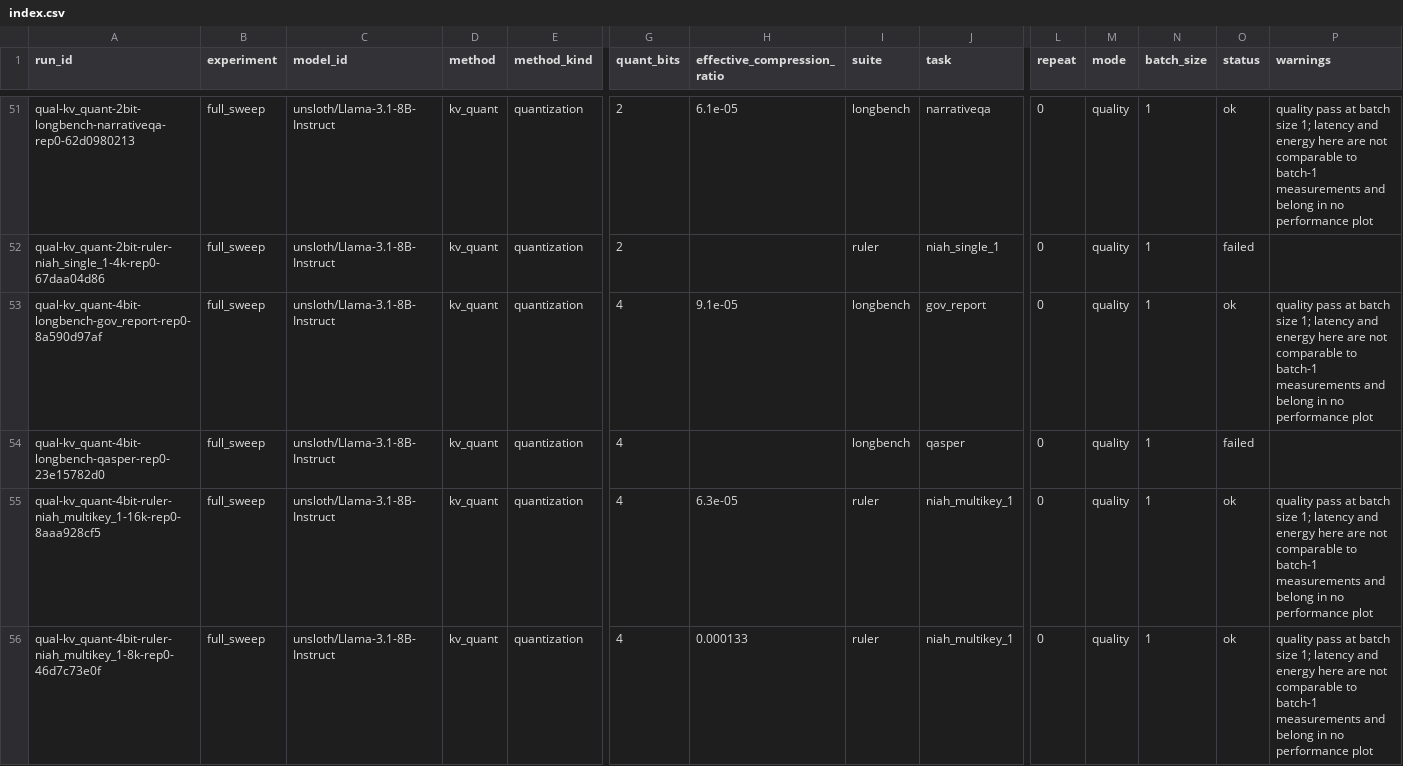
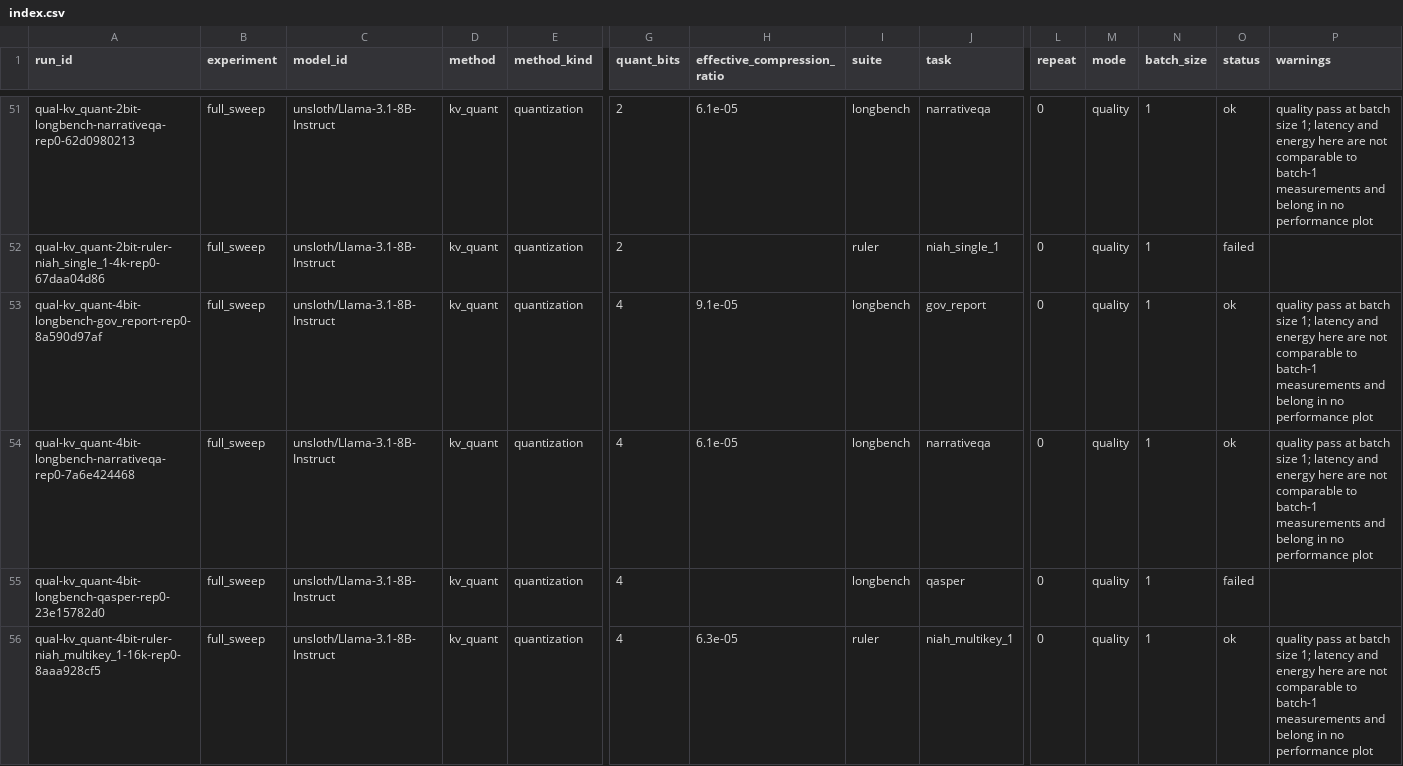
Before and after one commit to Samama251251/kvcache-bench, a CSV file: results/index.csv, drawn as a sheet; only a part is shown, gaps mark what is left out; the shorter side is filled out with more unchanged rows; rows hold the shown columns only; the diff names each change by its address in the sheet, - before the commit and + after, or states it on an @@ line.

Commit message:
Add results for qual-kv_quant-4bit-longbench-narrativeqa-rep0

```diff
--- a/results/index.csv
+++ b/results/index.csv
+row 54: qual-kv_quant-4bit-longbench-narrativeqa-rep0-7a6e424468 | full_sweep | unsloth/Llama-3.1-8B-Instruct | kv_quant | quantization | 4 | 6.1e-05 | longbench | narrativeqa | 0 | quality | 1 | ok | quality pass at batch size 1; latency and energy here are not comparable to batch-1 measurements and belong in no performance plot
```
Also changed, not shown: 1 other file.
